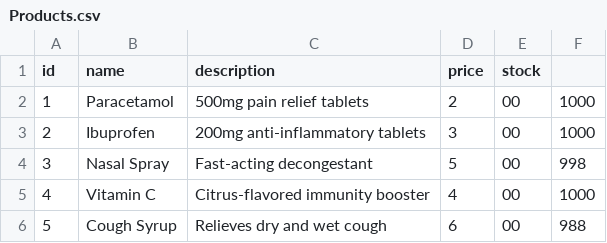
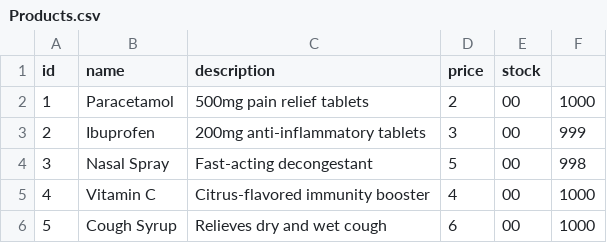
Before and after one commit to 23DP1LVidr/Eksamena_darbs_LV, a CSV file: Products.csv, drawn as a sheet.

```diff
--- a/Products.csv
+++ b/Products.csv
@@ -2,5 +2,5 @@ id,name,description,price,stock
 1,Paracetamol,500mg pain relief tablets,2,00,1000
-2,Ibuprofen,200mg anti-inflammatory tablets,3,00,1000
+2,Ibuprofen,200mg anti-inflammatory tablets,3,00,999
 3,Nasal Spray,Fast-acting decongestant,5,00,998
 4,Vitamin C,Citrus-flavored immunity booster,4,00,1000
-5,Cough Syrup,Relieves dry and wet cough,6,00,988
+5,Cough Syrup,Relieves dry and wet cough,6,00,1000
```
Also changed, not shown: data/appointments.csv, data/products.csv, 2 other files.
